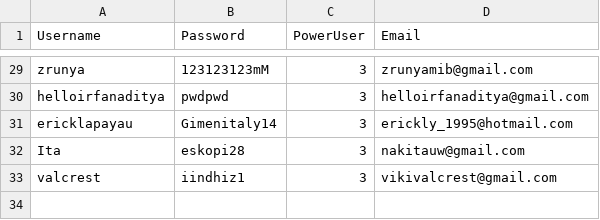
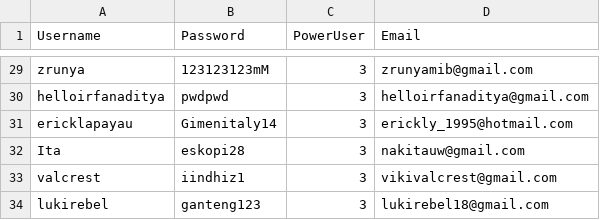
Before and after one commit to rebeatproject/AuditionMusic5, a CSV file: data/users.csv, drawn as a sheet; only a part is shown, gaps mark what is left out.

Commit message:
user: signup lukirebel

```diff
--- a/data/users.csv
+++ b/data/users.csv
@@ -33 +33,2 @@ Ita;eskopi28;3;nakitauw@gmail.com
 valcrest;iindhiz1;3;vikivalcrest@gmail.com
+lukirebel;ganteng123;3;lukirebel18@gmail.com
```
